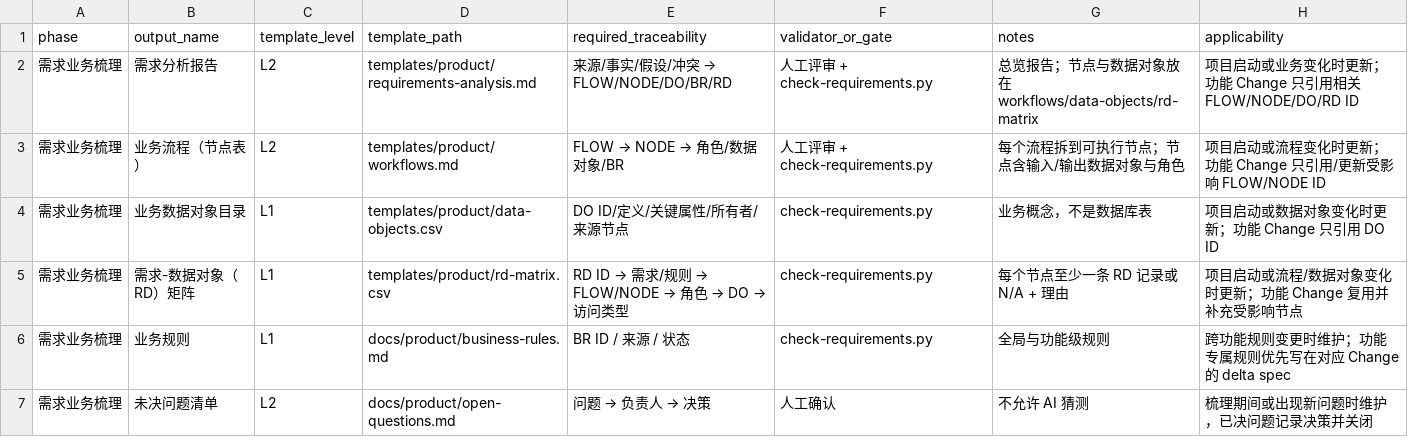
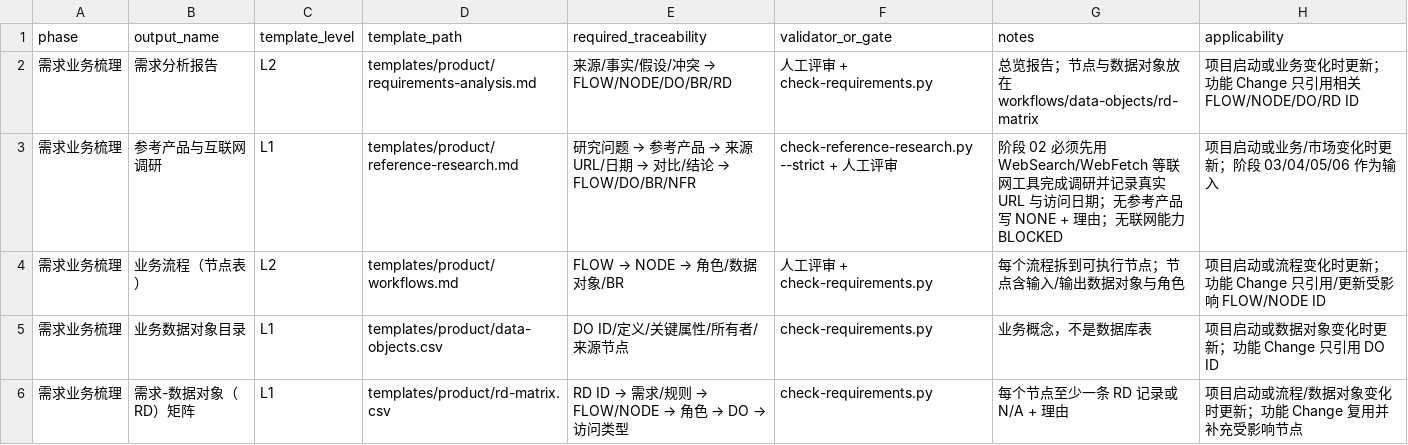
Before and after one commit to litianyiliwei/digoo-coding, a CSV file: docs/OUTPUT-TEMPLATE-MATRIX.csv, drawn as a sheet; only a part is shown; the shorter side is filled out with more unchanged rows; the diff covers the shown part only.

```diff
--- a/docs/OUTPUT-TEMPLATE-MATRIX.csv
+++ b/docs/OUTPUT-TEMPLATE-MATRIX.csv
@@ -2,2 +2,3 @@ phase,output_name,template_level,template_path,required_traceability,validator_o
 需求业务梳理,需求分析报告,L2,templates/product/requirements-analysis.md,来源/事实/假设/冲突 → FLOW/NODE/DO/BR/RD,人工评审 + check-requirements.py,总览报告；节点与数据对象放在 workflows/data-objects/rd-matrix,项目启动或业务变化时更新；功能 Change 只引用相关 FLOW/NODE/DO/RD ID
+需求业务梳理,"参考产品与互联网调研",L1,templates/product/reference-research.md,"研究问题 → 参考产品 → 来源 URL/日期 → 对比/结论 → FLOW/DO/BR/NFR","check-reference-research.py --strict + 人工评审","阶段 02 必须先用 WebSearch/WebFetch 等联网工具完成调研并记录真实 URL 与访问日期；无参考产品写 NONE + 理由；无联网能力 BLOCKED","项目启动或业务/市场变化时更新；阶段 03/04/05/06 作为输入"
 需求业务梳理,业务流程（节点表）,L2,templates/product/workflows.md,FLOW → NODE → 角色/数据对象/BR,人工评审 + check-requirements.py,每个流程拆到可执行节点；节点含输入/输出数据对象与角色,项目启动或流程变化时更新；功能 Change 只引用/更新受影响 FLOW/NODE ID
```
Also changed, not shown: 1 added row and 2 edited cells elsewhere in this file, 50 other files.
